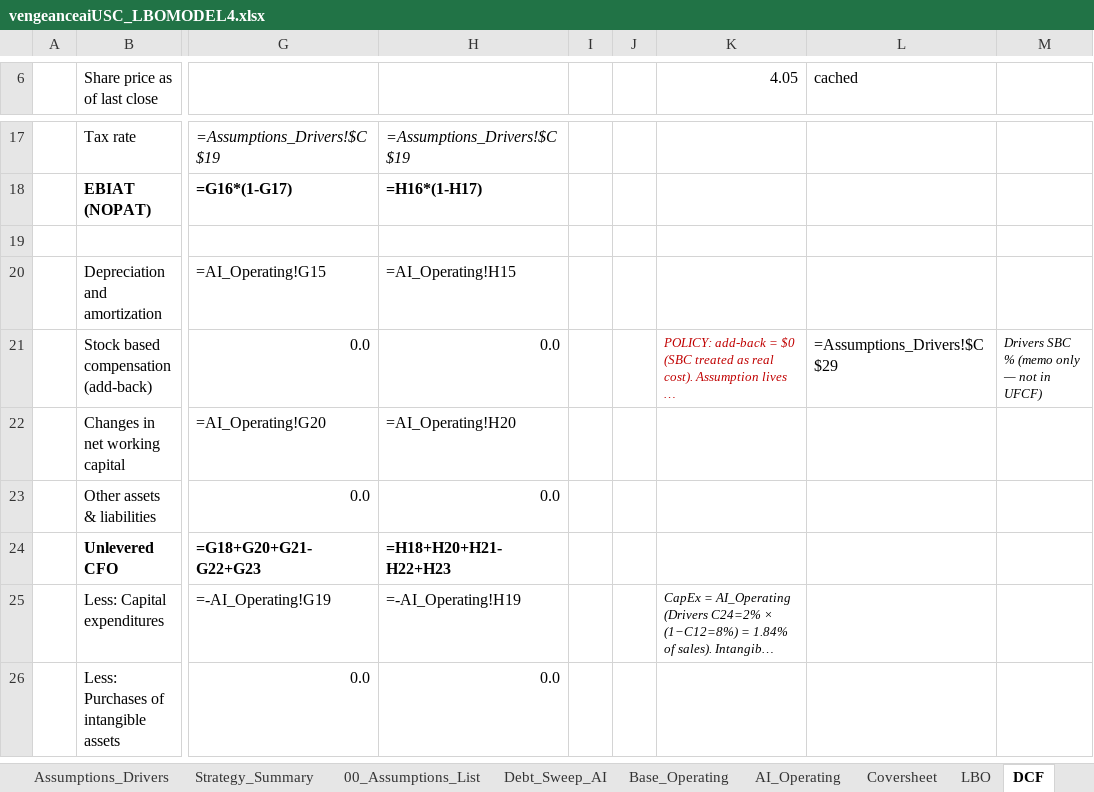
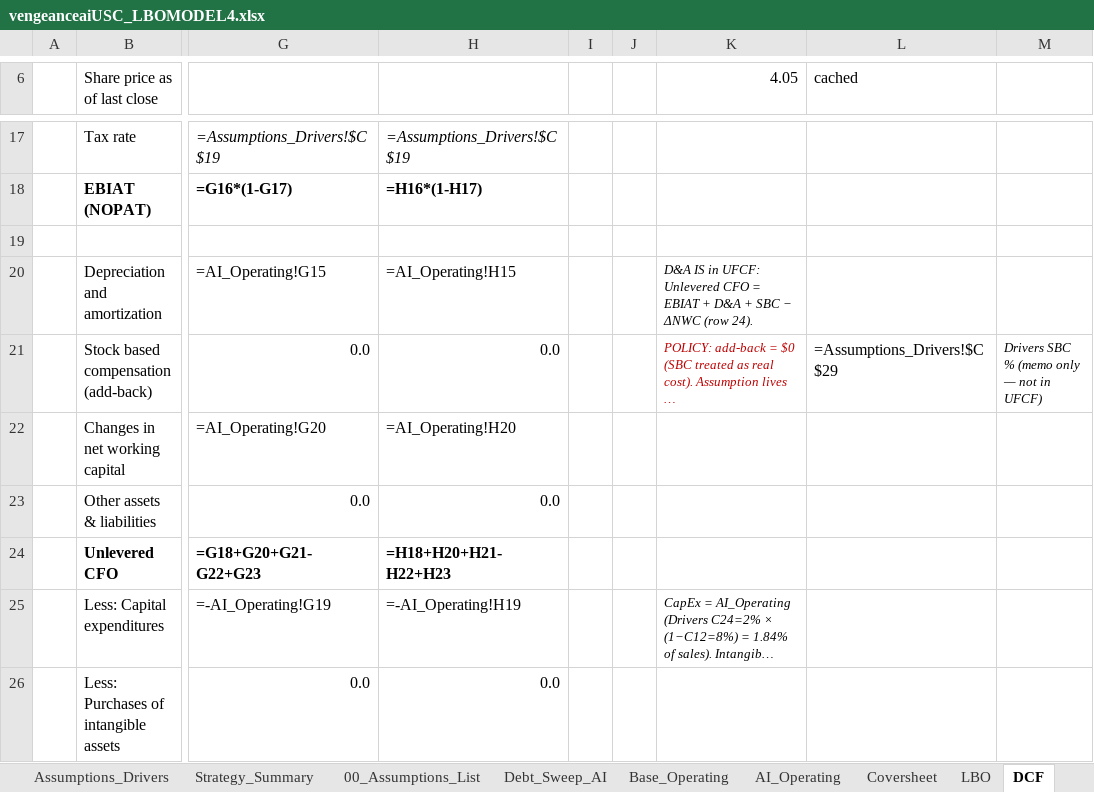
Before and after one commit to vengeanceaiUSC/Rainmaker, an Excel workbook: LBO/output/vengeanceaiUSC_LBOMODEL4.xlsx, sheet DCF, drawn as a sheet; only a part is shown, gaps mark what is left out; long unchanged cells end in …; values as stored, in another font and other column widths than the file's, no borders; formulas without a stored value are shown as written; the diff names each change by its address in the sheet, - before the commit and + after, or states it on an @@ line.

```diff
--- a/LBO/output/vengeanceaiUSC_LBOMODEL4.xlsx (sheet DCF)
+++ b/LBO/output/vengeanceaiUSC_LBOMODEL4.xlsx (sheet DCF)
-K20 (4.05): (empty)
+K20 (4.05): D&A IS in UFCF: Unlevered CFO = EBIAT + D&A + SBC − ΔNWC (row 24).
```
Also changed, not shown: sheet LBO, sheet AI_Operating, vengeanceaiUSC_LBOMODEL4.xlsx, vengeanceaiUSC_LBOMODEL4_OPEN_IN_EXCEL.xlsx.
